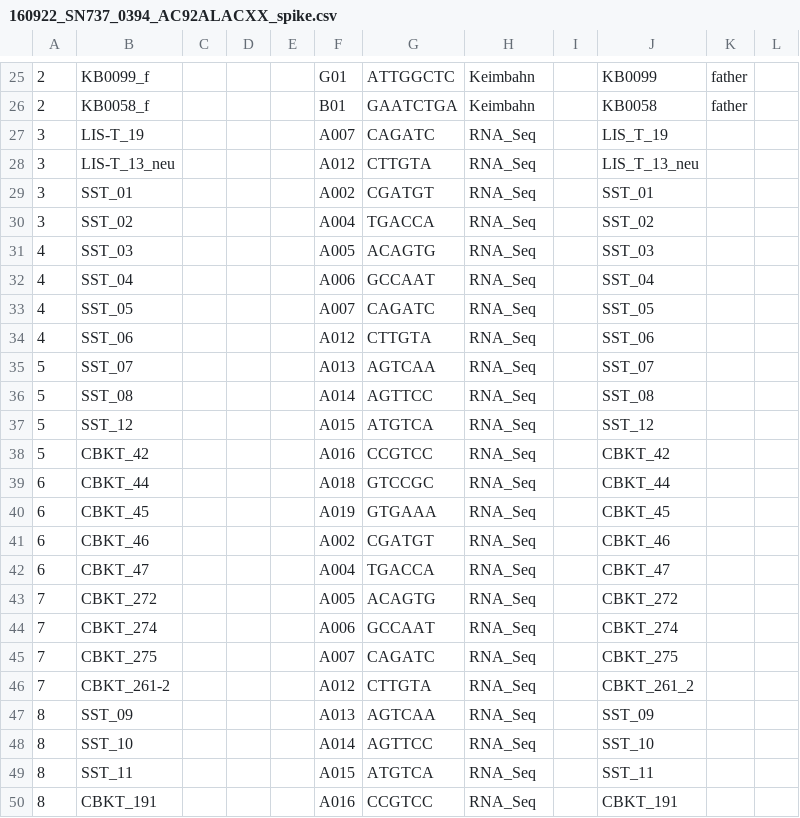
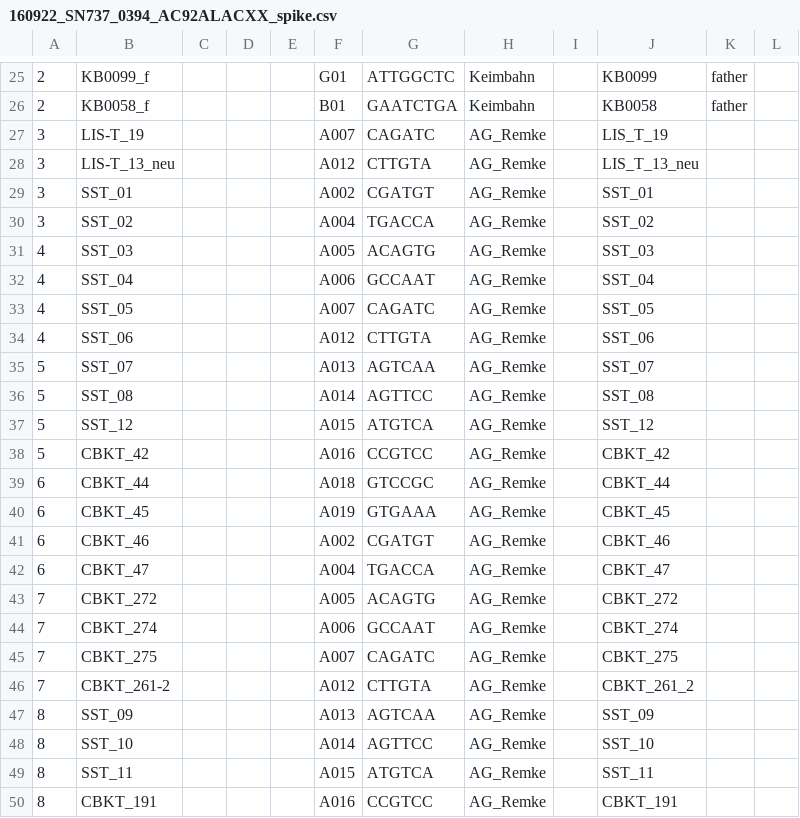
Before and after one commit to sjanssen2/spike, a CSV file: data/samplesheets/160922_SN737_0394_AC92ALACXX_spike.csv, drawn as a sheet; only a part is shown, gaps mark what is left out; the diff names each change by its address in the sheet, - before the commit and + after, or states it on an @@ line.

```diff
--- a/data/samplesheets/160922_SN737_0394_AC92ALACXX_spike.csv
+++ b/data/samplesheets/160922_SN737_0394_AC92ALACXX_spike.csv
-H27:H50: RNA_Seq
+H27:H50: AG_Remke
```
Also changed, not shown: data/samplesheets/161103_SN737_0399_BC9LH6ACXX_spike.csv, data/samplesheets/161214_SN737_0402_BCA4C4ACXX_spike.csv, 15 other files.
